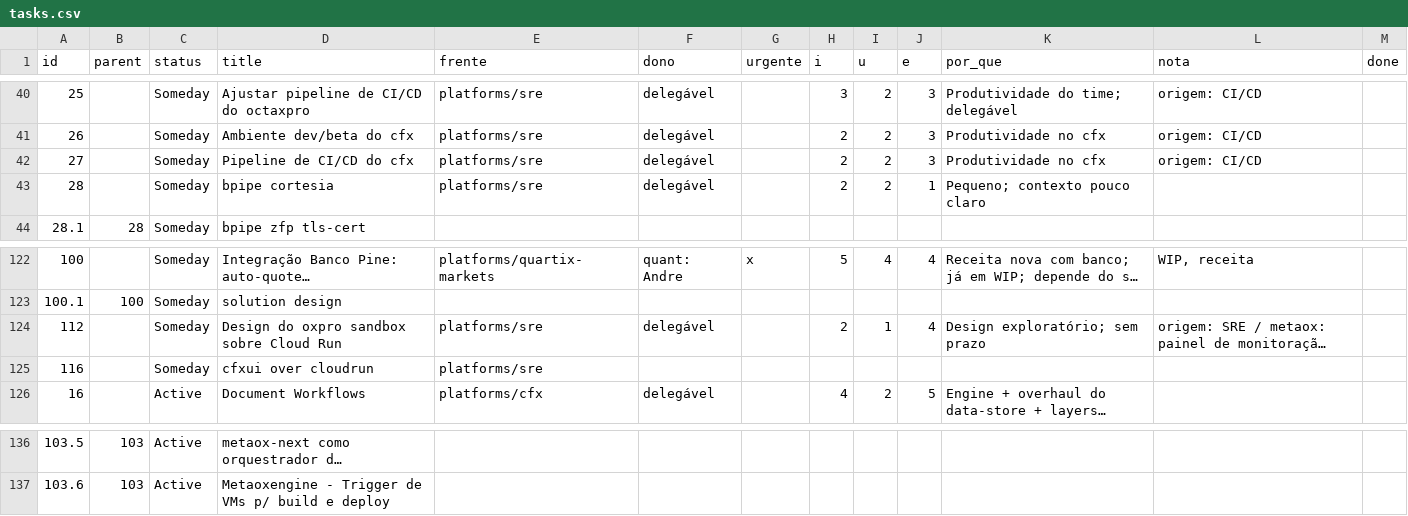
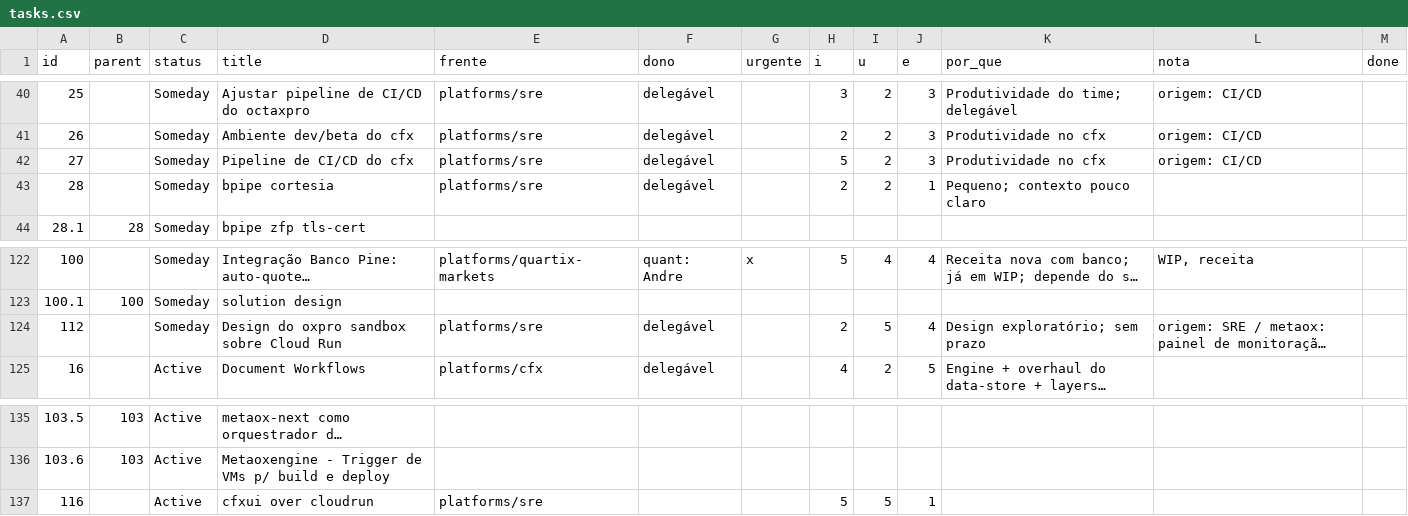
Before and after one commit to bsdoliv/strategy, a CSV file: backlog/tasks.csv, drawn as a sheet; only a part is shown, gaps mark what is left out; long unchanged cells end in …; removed rows and columns are numbered as before the commit, all else as after; the diff names each change by its address in the sheet, - before the commit and + after, or states it on an @@ line.

Commit message:
Update backlog

```diff
--- a/backlog/tasks.csv
+++ b/backlog/tasks.csv
-H42 (i): 2
+H42 (i): 5
-I124 (u): 1
+I124 (u): 5
-row 125: 116 |  | Someday | cfxui over cloudrun | platforms/sre
+row 137: 116 |  | Active | cfxui over cloudrun | platforms/sre |  |  | 5 | 5 | 1
```
